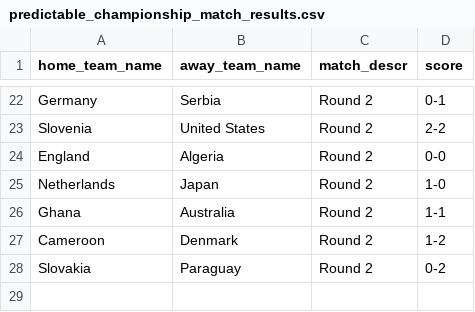
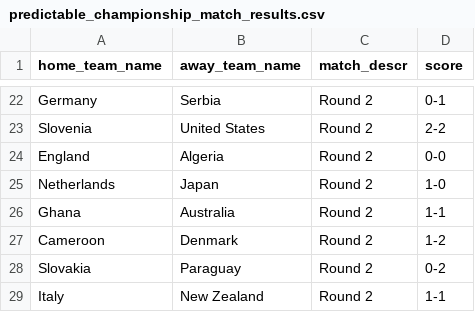
Before and after one commit to torehau/contestadors, a CSV file: lib/tasks/predictable_championship_match_results.csv, drawn as a sheet; only a part is shown, gaps mark what is left out; the diff names each change by its address in the sheet, - before the commit and + after, or states it on an @@ line.

Commit message:
italy-new zealand 1-1

```diff
--- a/lib/tasks/predictable_championship_match_results.csv
+++ b/lib/tasks/predictable_championship_match_results.csv
+row 29: Italy | New Zealand | Round 2 | 1-1
```
